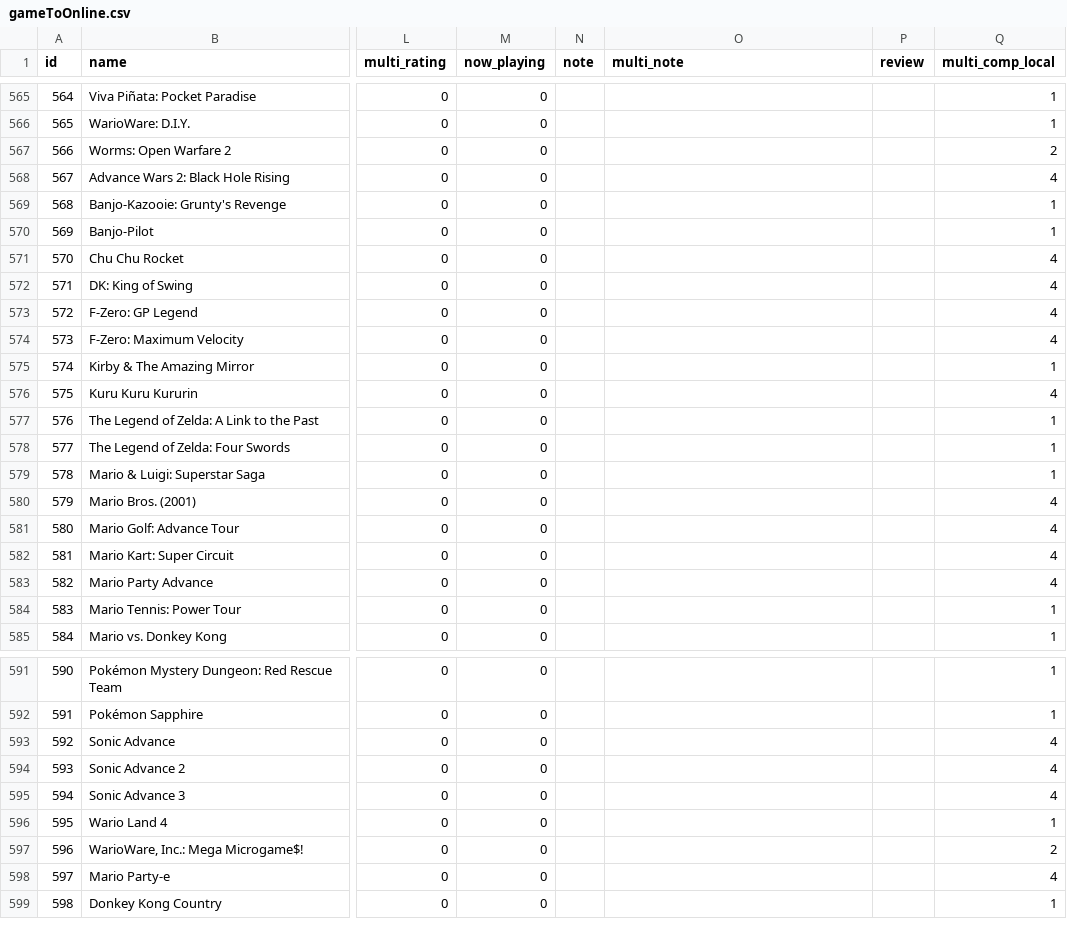
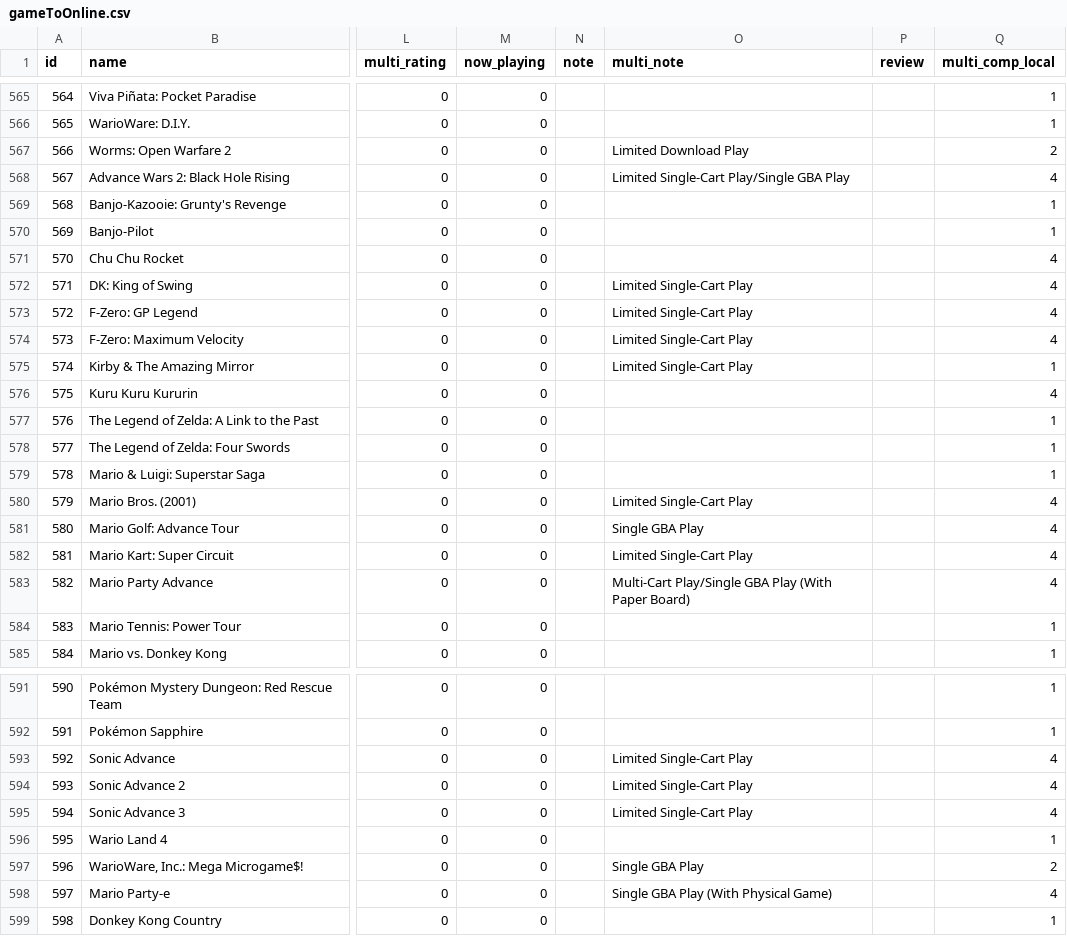
Before and after one commit to MattTreichelYeah/videogametracker, a CSV file: sql/gameToOnline.csv, drawn as a sheet; only a part is shown, gaps mark what is left out; the diff covers the shown part only; the diff names each change by its address in the sheet, - before the commit and + after, or states it on an @@ line.

```diff
--- a/sql/gameToOnline.csv
+++ b/sql/gameToOnline.csv
-O567 (multi_note): (empty)
+O567 (multi_note): Limited Download Play
-O568 (multi_note): (empty)
+O568 (multi_note): Limited Single-Cart Play/Single GBA Play
-O572:O575 (multi_note): (empty)
+O572:O575 (multi_note): Limited Single-Cart Play
-O580 (multi_note): (empty)
+O580 (multi_note): Limited Single-Cart Play
-O581 (multi_note): (empty)
+O581 (multi_note): Single GBA Play
-O582 (multi_note): (empty)
+O582 (multi_note): Limited Single-Cart Play
-O583 (multi_note): (empty)
+O583 (multi_note): Multi-Cart Play/Single GBA Play (With Paper Board)
-O593:O595 (multi_note): (empty)
+O593:O595 (multi_note): Limited Single-Cart Play
-O597 (multi_note): (empty)
+O597 (multi_note): Single GBA Play
-O598 (multi_note): (empty)
+O598 (multi_note): Single GBA Play (With Physical Game)
```
Also changed, not shown: 43 edited cells elsewhere in this file, 12 other files.
